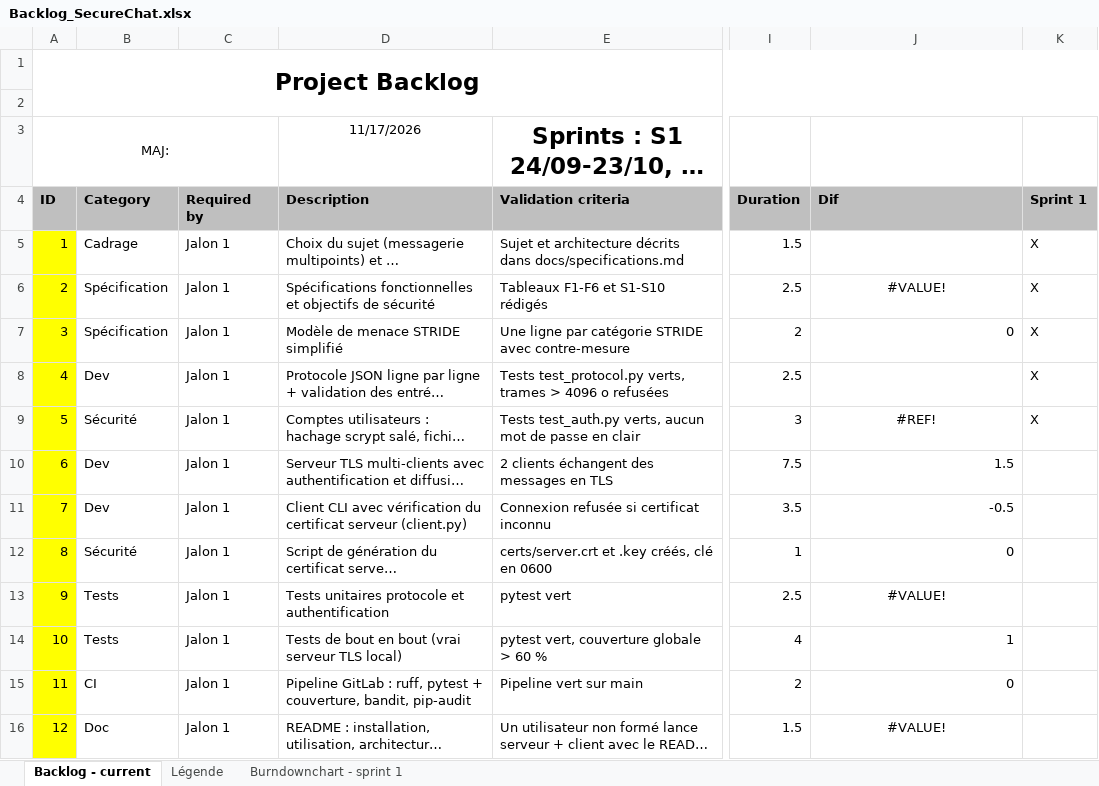
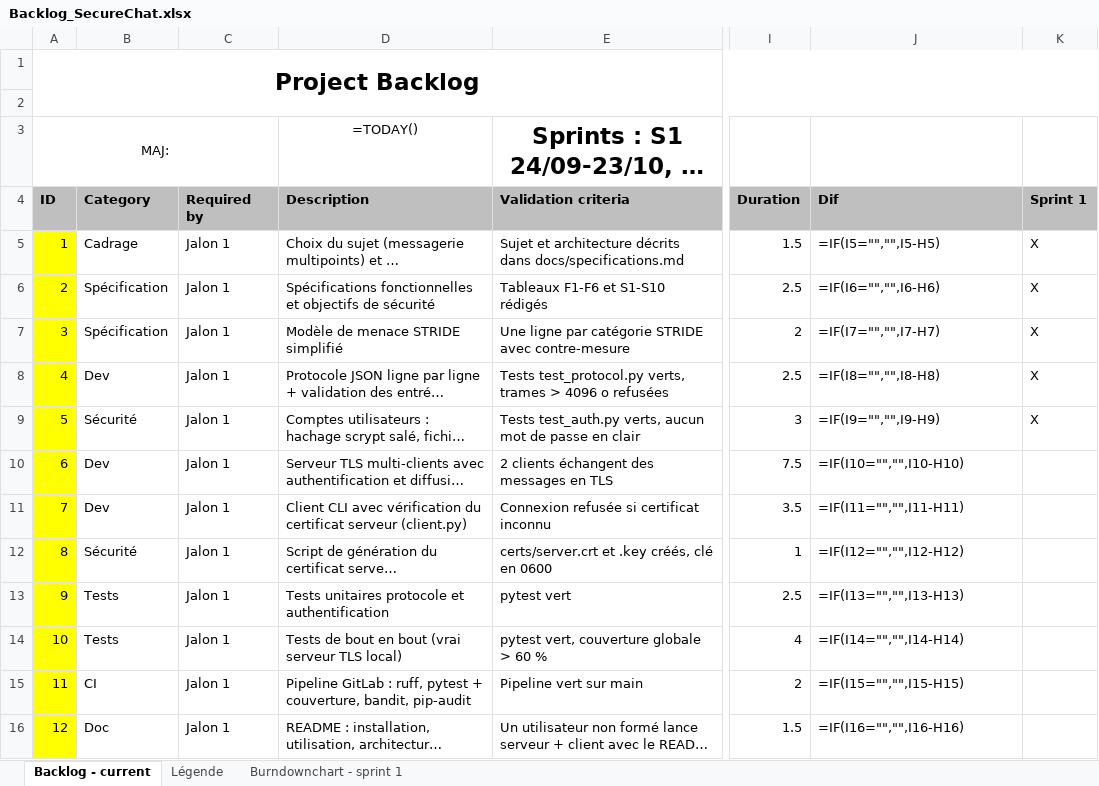
Before and after one commit to Valfernandez534/securechat, an Excel workbook: docs/Backlog_SecureChat.xlsx, sheet Backlog - current, drawn as a sheet; only a part is shown, gaps mark what is left out; long unchanged cells end in …; values as stored, in another font and other column widths than the file's, no borders; formulas without a stored value are shown as written; table styles not drawn; the diff covers the shown part only; the diff names each change by its address in the sheet, - before the commit and + after, or states it on an @@ line.

Commit message:
correction formules et formats numeriques du backlog

```diff
--- a/docs/Backlog_SecureChat.xlsx (sheet Backlog - current)
+++ b/docs/Backlog_SecureChat.xlsx (sheet Backlog - current)
-D3 (Description): 11/17/2026
+D3 (Description): =TODAY()
-J5 (Dif): (empty)
+J5 (Dif): =IF(I5="","",I5-H5)
-J6 (Dif): #VALUE!
+J6 (Dif): =IF(I6="","",I6-H6)
-J6 alignment: center
+J6 alignment: left
-J7 (Dif): 0
+J7 (Dif): =IF(I7="","",I7-H7)
-J8 (Dif): (empty)
+J8 (Dif): =IF(I8="","",I8-H8)
-J9 (Dif): #REF!
+J9 (Dif): =IF(I9="","",I9-H9)
-J9 alignment: center
+J9 alignment: left
-J10 (Dif): 1.5
+J10 (Dif): =IF(I10="","",I10-H10)
-J11 (Dif): -0.5
+J11 (Dif): =IF(I11="","",I11-H11)
-J12 (Dif): 0
+J12 (Dif): =IF(I12="","",I12-H12)
-J13 (Dif): #VALUE!
+J13 (Dif): =IF(I13="","",I13-H13)
-J13 alignment: center
+J13 alignment: left
-J14 (Dif): 1
+J14 (Dif): =IF(I14="","",I14-H14)
-J15 (Dif): 0
+J15 (Dif): =IF(I15="","",I15-H15)
-J16 (Dif): #VALUE!
+J16 (Dif): =IF(I16="","",I16-H16)
-J16 alignment: center
+J16 alignment: left
```
Also changed, not shown: 15 edited cells elsewhere in this sheet.
